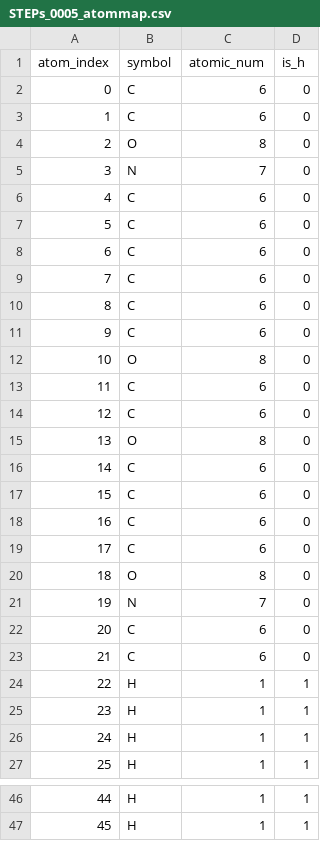
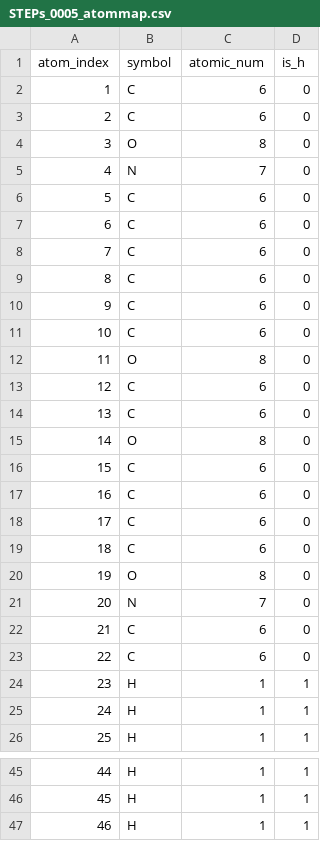
Before and after one commit to anankaku/STEPs, a CSV file: 0_openBable_SMILES/out/atommap/STEPs_0005_atommap.csv, drawn as a sheet; only a part is shown, gaps mark what is left out.

```diff
--- a/0_openBable_SMILES/out/atommap/STEPs_0005_atommap.csv
+++ b/0_openBable_SMILES/out/atommap/STEPs_0005_atommap.csv
@@ -1,7 +1,6 @@
 atom_index,symbol,atomic_num,is_h
-0,C,6,0
 1,C,6,0
-2,O,8,0
-3,N,7,0
-4,C,6,0
+2,C,6,0
+3,O,8,0
+4,N,7,0
 5,C,6,0
@@ -11,7 +10,7 @@ atom_index,symbol,atomic_num,is_h
 9,C,6,0
-10,O,8,0
-11,C,6,0
+10,C,6,0
+11,O,8,0
 12,C,6,0
-13,O,8,0
-14,C,6,0
+13,C,6,0
+14,O,8,0
 15,C,6,0
@@ -19,7 +18,7 @@ atom_index,symbol,atomic_num,is_h
 17,C,6,0
-18,O,8,0
-19,N,7,0
-20,C,6,0
+18,C,6,0
+19,O,8,0
+20,N,7,0
 21,C,6,0
-22,H,1,1
+22,C,6,0
 23,H,1,1
@@ -47 +46,2 @@ atom_index,symbol,atomic_num,is_h
 45,H,1,1
+46,H,1,1
```
Also changed, not shown: 0_openBable_SMILES/out/atommap/STEPs_0001_atommap.csv, 0_openBable_SMILES/out/atommap/STEPs_0002_atommap.csv, 10 other files.
